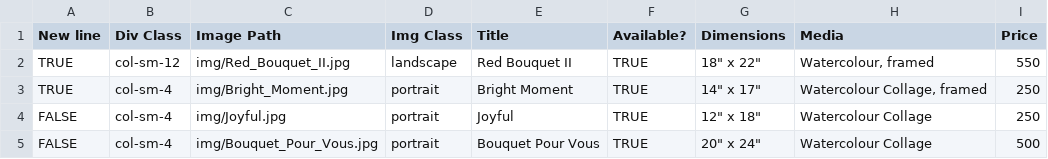
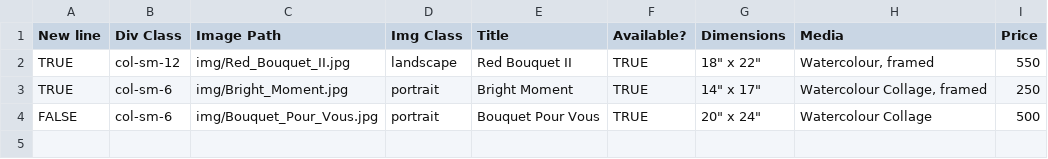
Before and after one commit to BYachnin/linayachninsite, a CSV file: paintings/available_watercolours.csv, drawn as a sheet.

```diff
--- a/paintings/available_watercolours.csv
+++ b/paintings/available_watercolours.csv
@@ -2,4 +2,3 @@ New line,Div Class,Image Path,Img Class,Title,Available?,Dimensions,Media,Price
 TRUE,col-sm-12,img/Red_Bouquet_II.jpg,landscape,Red Bouquet II,TRUE,"18"" x 22""","Watercolour, framed",550
-TRUE,col-sm-4,img/Bright_Moment.jpg,portrait,Bright Moment,TRUE,"14"" x 17""","Watercolour Collage, framed",250
-FALSE,col-sm-4,img/Joyful.jpg,portrait,Joyful,TRUE,"12"" x 18""",Watercolour Collage,250
-FALSE,col-sm-4,img/Bouquet_Pour_Vous.jpg,portrait,Bouquet Pour Vous,TRUE,"20"" x 24""",Watercolour Collage,500
+TRUE,col-sm-6,img/Bright_Moment.jpg,portrait,Bright Moment,TRUE,"14"" x 17""","Watercolour Collage, framed",250
+FALSE,col-sm-6,img/Bouquet_Pour_Vous.jpg,portrait,Bouquet Pour Vous,TRUE,"20"" x 24""",Watercolour Collage,500
```
Also changed, not shown: paintings/available_oils.csv, paintings/exhibition_oils.csv, 2 other files.
